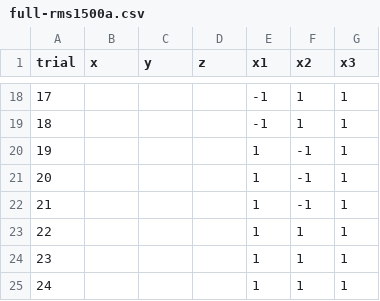
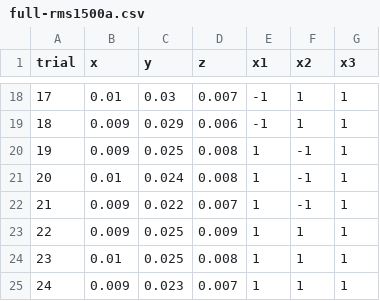
Before and after one commit to minimal3dp/vibration-experiments, a CSV file: data/processed/full-rms1500a.csv, drawn as a sheet; only a part is shown, gaps mark what is left out; the diff covers the shown part only.

```diff
--- a/data/processed/full-rms1500a.csv
+++ b/data/processed/full-rms1500a.csv
@@ -18,8 +18,8 @@ trial,x,y,z,x1,x2,x3
-17,,,,-1,1,1
-18,,,,-1,1,1
-19,,,,1,-1,1
-20,,,,1,-1,1
-21,,,,1,-1,1
-22,,,,1,1,1
-23,,,,1,1,1
-24,,,,1,1,1
+17,0.01,0.03,0.007,-1,1,1
+18,0.009,0.029,0.006,-1,1,1
+19,0.009,0.025,0.008,1,-1,1
+20,0.01,0.024,0.008,1,-1,1
+21,0.009,0.022,0.007,1,-1,1
+22,0.009,0.025,0.009,1,1,1
+23,0.01,0.025,0.008,1,1,1
+24,0.009,0.023,0.007,1,1,1
```
Also changed, not shown: 39 edited cells elsewhere in this file, data/processed/full-rms1500b.csv.
